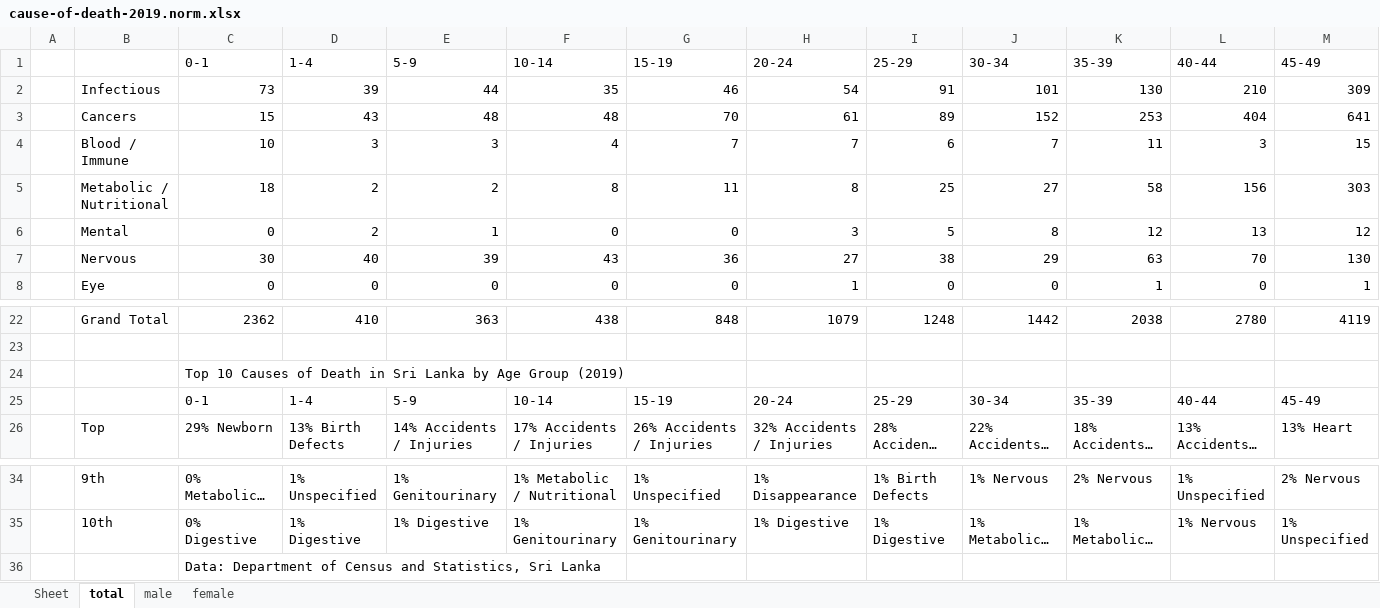
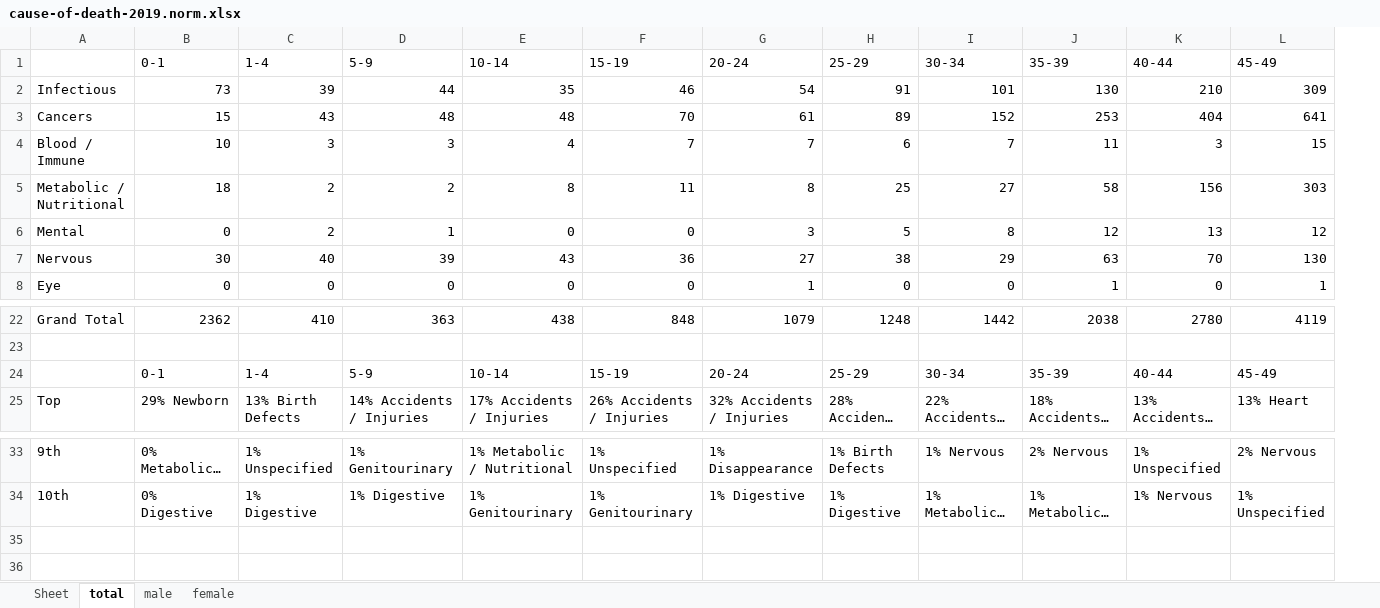
Before and after one commit to nuuuwan/statistics_lk_vital, an Excel workbook: data/cause-of-death-2019.norm.xlsx, sheet total, drawn as a sheet; only a part is shown, gaps mark what is left out; long unchanged cells end in …; values as stored, in another font and other column widths than the file's, no cell formats; rows hold the shown columns only; the diff names each change by its address in the sheet, - before the commit and + after, or states it on an @@ line.

```diff
--- a/data/cause-of-death-2019.norm.xlsx (sheet total)
+++ b/data/cause-of-death-2019.norm.xlsx (sheet total)
-column A, empty
-row 24:  |  | Top 10 Causes of Death in Sri Lanka by Age Group (2019)
-row 36:  |  | Data: Department of Census and Statistics, Sri Lanka
```
Also changed, not shown: sheet male, sheet female, cell formats, 2 other files.
